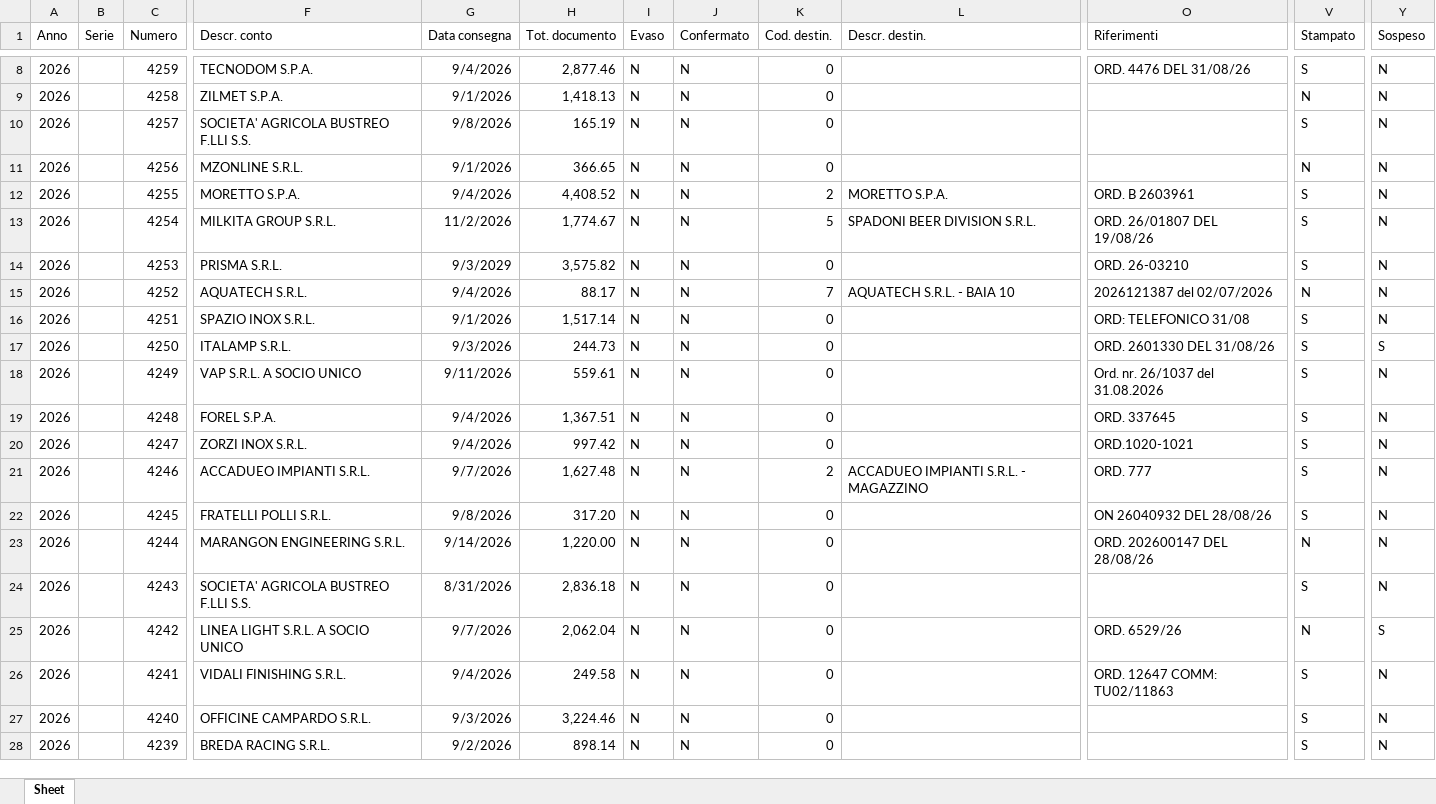
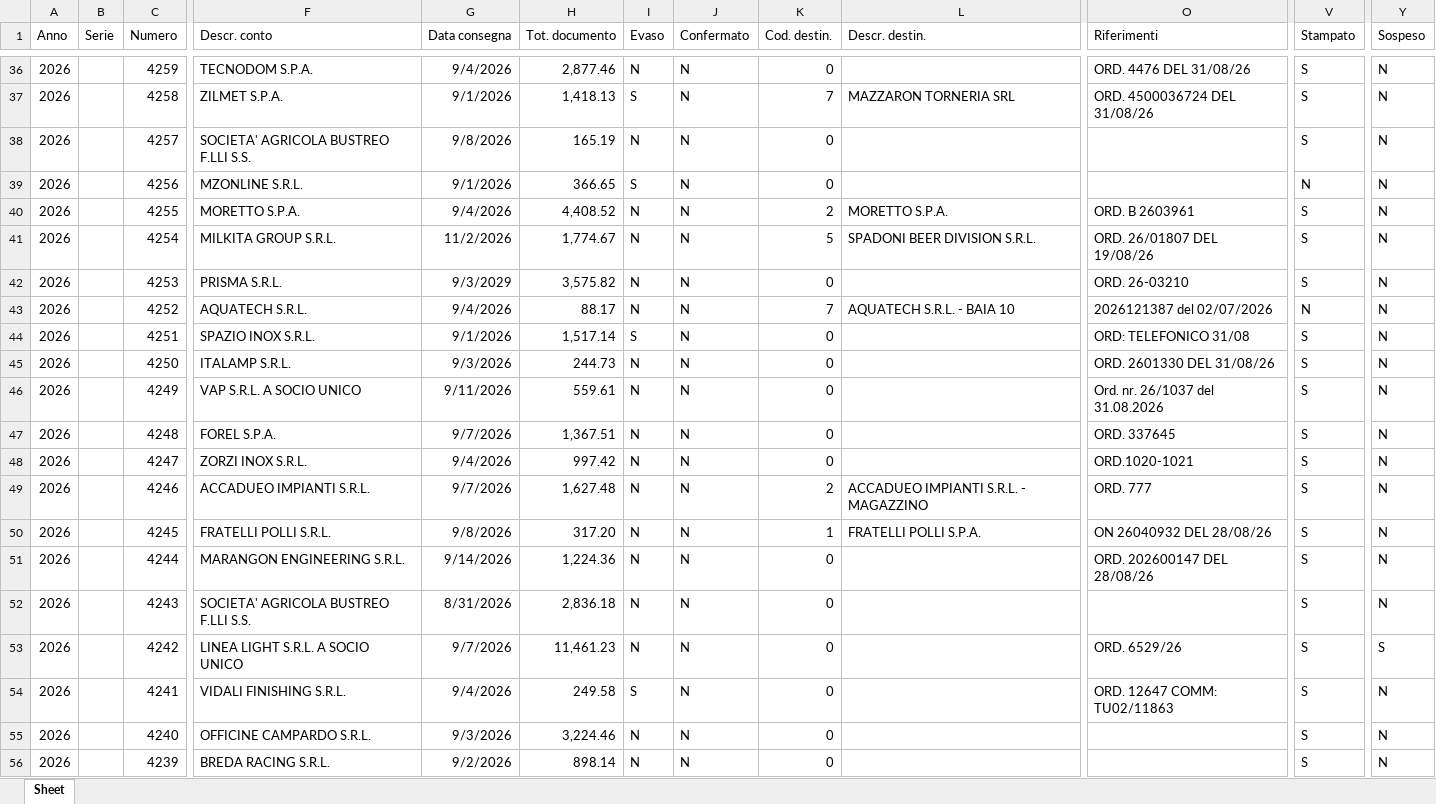
Before and after one commit to riccardoinox/gestionale-agenti, an Excel workbook: SEOR.xlsx, sheet Sheet, drawn as a sheet; only a part is shown, gaps mark what is left out; values as stored, in another font and other column widths than the file's, no borders; addresses are those after the commit; the diff covers the shown part only; the diff names each change by its address in the sheet, - before the commit and + after, or states it on an @@ line.

```diff
--- a/SEOR.xlsx (sheet Sheet)
+++ b/SEOR.xlsx (sheet Sheet)
-I37 (Evaso): N
+I37 (Evaso): S
-K37 (Cod. destin.): 0
+K37 (Cod. destin.): 7
-L37 (Descr. destin.): (empty)
+L37 (Descr. destin.): MAZZARON TORNERIA SRL
-O37 (Riferimenti): (empty)
+O37 (Riferimenti): ORD. 4500036724 DEL 31/08/26
-V37 (Stampato): N
+V37 (Stampato): S
-I39 (Evaso): N
+I39 (Evaso): S
-I44 (Evaso): N
+I44 (Evaso): S
-Y45 (Sospeso): S
+Y45 (Sospeso): N
-G47 (Data consegna): 9/4/2026
+G47 (Data consegna): 9/7/2026
-K50 (Cod. destin.): 0
+K50 (Cod. destin.): 1
-L50 (Descr. destin.): (empty)
+L50 (Descr. destin.): FRATELLI POLLI S.P.A.
-H51 (Tot. documento): 1,220.00
+H51 (Tot. documento): 1,224.36
-V51 (Stampato): N
+V51 (Stampato): S
-H53 (Tot. documento): 2,062.04
+H53 (Tot. documento): 11,461.23
-V53 (Stampato): N
+V53 (Stampato): S
-I54 (Evaso): N
+I54 (Evaso): S
```
Also changed, not shown: 28 added rows and 42 edited cells elsewhere in this sheet, ARTICO.xlsx, Tab1.xlsx, 2 other files.
